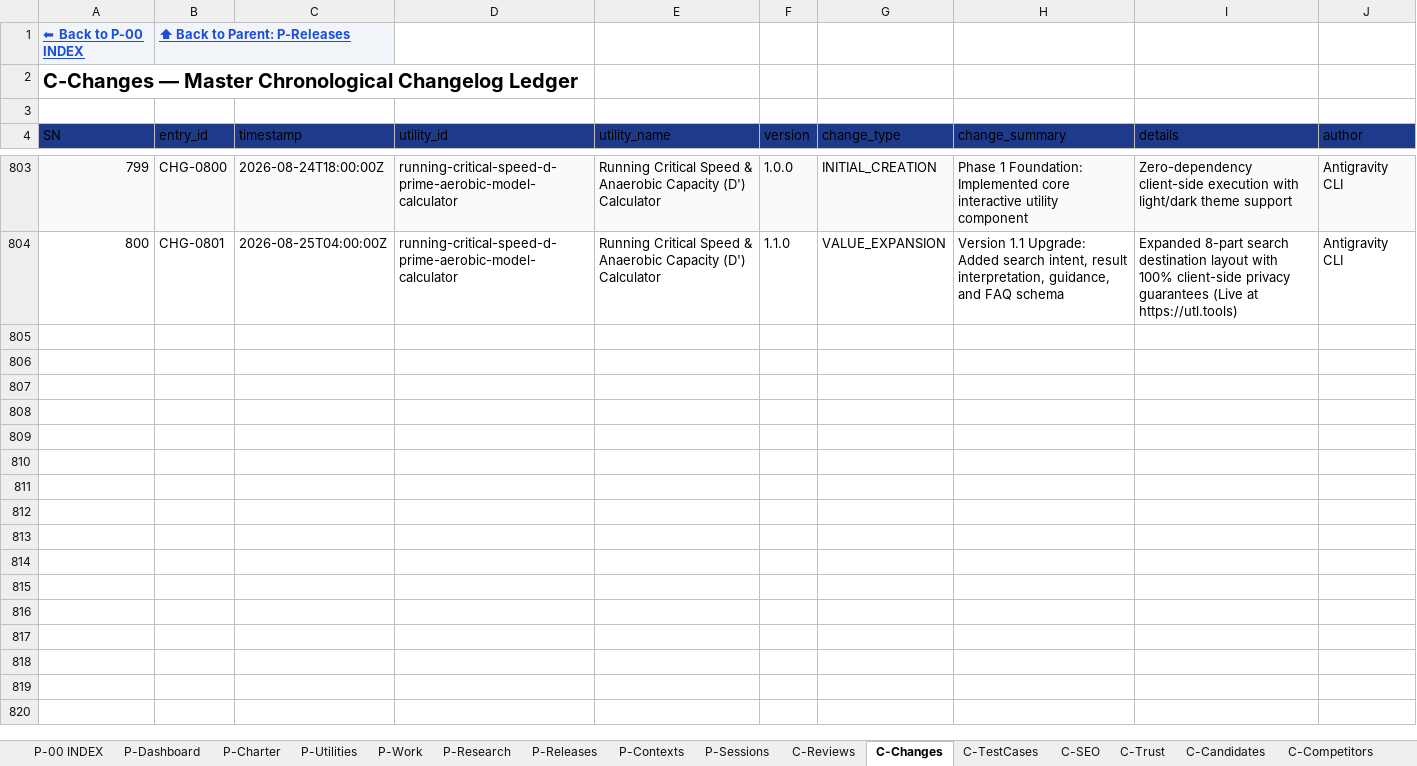
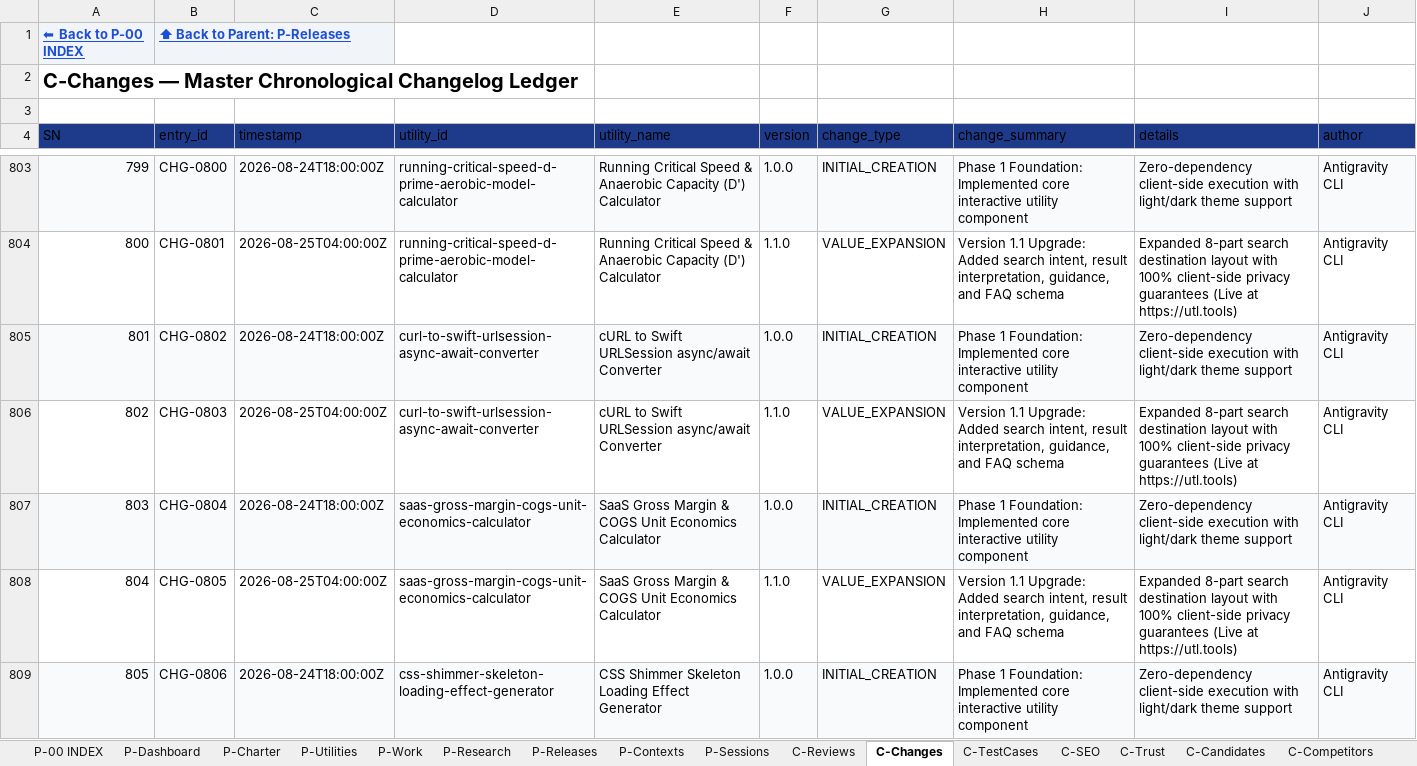
Before and after one commit to devmallik4321/utl-tools, an Excel workbook: control/UTL-CONTROL-CENTER.xlsx, sheet C-Changes, drawn as a sheet; only a part is shown, gaps mark what is left out; values as stored, in another font and other column widths than the file's, no borders; the diff covers the shown part only; the diff names each change by its address in the sheet, - before the commit and + after, or states it on an @@ line.

Commit message:
feat(batch-36): expand catalog from 400 to 410 utilities (456 static routes)

```diff
--- a/control/UTL-CONTROL-CENTER.xlsx (sheet C-Changes)
+++ b/control/UTL-CONTROL-CENTER.xlsx (sheet C-Changes)
+row 805: 801 | CHG-0802 | 2026-08-24T18:00:00Z | curl-to-swift-urlsession-async-await-converter | cURL to Swift URLSession async/await Converter | 1.0.0 | INITIAL_CREATION | Phase 1 Foundation: Implemented core interactive utility component | Zero-dependency client-side execution with light/dark theme support | Antigravity CLI
+row 806: 802 | CHG-0803 | 2026-08-25T04:00:00Z | curl-to-swift-urlsession-async-await-converter | cURL to Swift URLSession async/await Converter | 1.1.0 | VALUE_EXPANSION | Version 1.1 Upgrade: Added search intent, result interpretation, guidance, and FAQ schema | Expanded 8-part search destination layout with 100% client-side privacy guarantees (Live at https://utl.tools) | Antigravity CLI
+row 807: 803 | CHG-0804 | 2026-08-24T18:00:00Z | saas-gross-margin-cogs-unit-economics-calculator | SaaS Gross Margin & COGS Unit Economics Calculator | 1.0.0 | INITIAL_CREATION | Phase 1 Foundation: Implemented core interactive utility component | Zero-dependency client-side execution with light/dark theme support | Antigravity CLI
+row 808: 804 | CHG-0805 | 2026-08-25T04:00:00Z | saas-gross-margin-cogs-unit-economics-calculator | SaaS Gross Margin & COGS Unit Economics Calculator | 1.1.0 | VALUE_EXPANSION | Version 1.1 Upgrade: Added search intent, result interpretation, guidance, and FAQ schema | Expanded 8-part search destination layout with 100% client-side privacy guarantees (Live at https://utl.tools) | Antigravity CLI
+row 809: 805 | CHG-0806 | 2026-08-24T18:00:00Z | css-shimmer-skeleton-loading-effect-generator | CSS Shimmer Skeleton Loading Effect Generator | 1.0.0 | INITIAL_CREATION | Phase 1 Foundation: Implemented core interactive utility component | Zero-dependency client-side execution with light/dark theme support | Antigravity CLI
```
Also changed, not shown: 15 added rows elsewhere in this sheet, sheet C-Reviews, sheet P-Utilities, sheet C-TestCases, sheet C-SEO, sheet C-Trust, sheet C-DailyStatistics, 16 other files.
